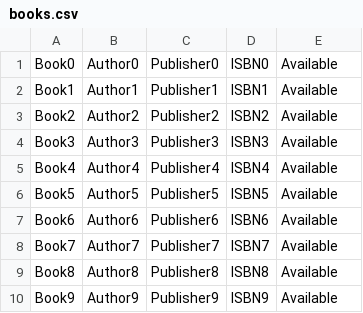
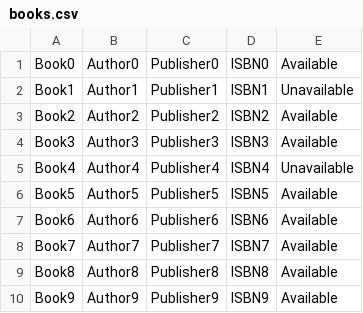
Before and after one commit to Yashwanth162006/LMS, a CSV file: data/books.csv, drawn as a sheet.

```diff
--- a/data/books.csv
+++ b/data/books.csv
@@ -1,6 +1,6 @@
 Book0,Author0,Publisher0,ISBN0,Available
-Book1,Author1,Publisher1,ISBN1,Available
+Book1,Author1,Publisher1,ISBN1,Unavailable
 Book2,Author2,Publisher2,ISBN2,Available
 Book3,Author3,Publisher3,ISBN3,Available
-Book4,Author4,Publisher4,ISBN4,Available
+Book4,Author4,Publisher4,ISBN4,Unavailable
 Book5,Author5,Publisher5,ISBN5,Available
```
Also changed, not shown: 8 other files.
